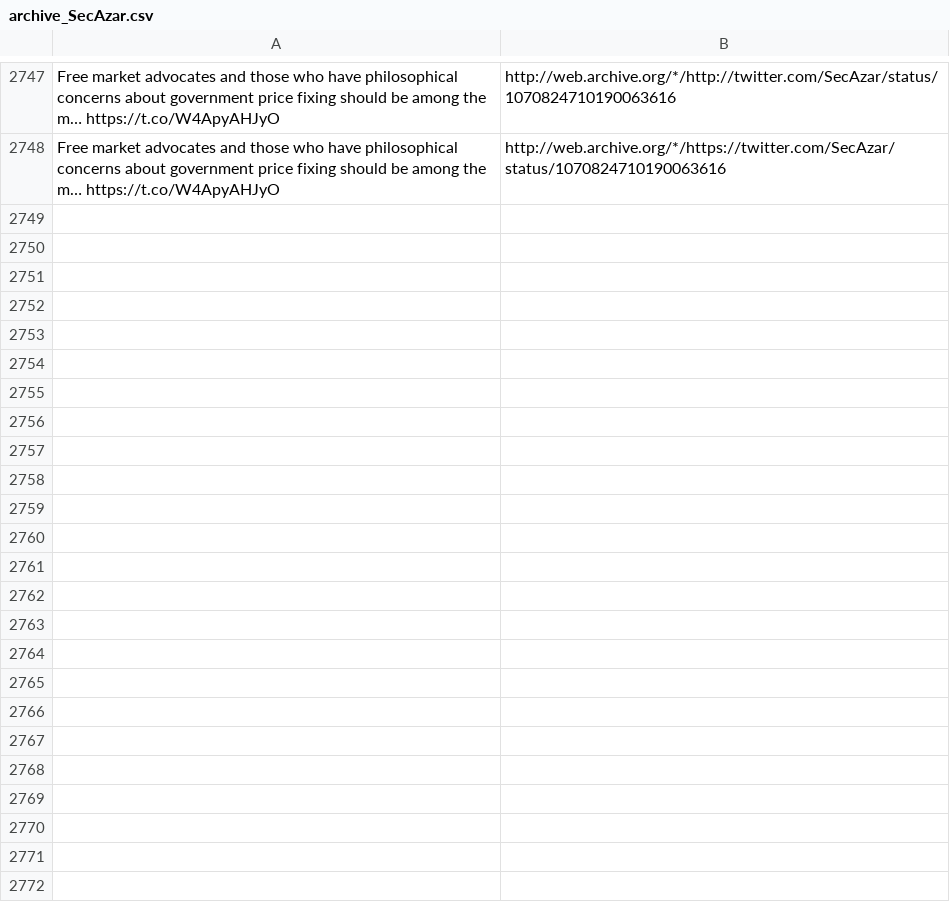
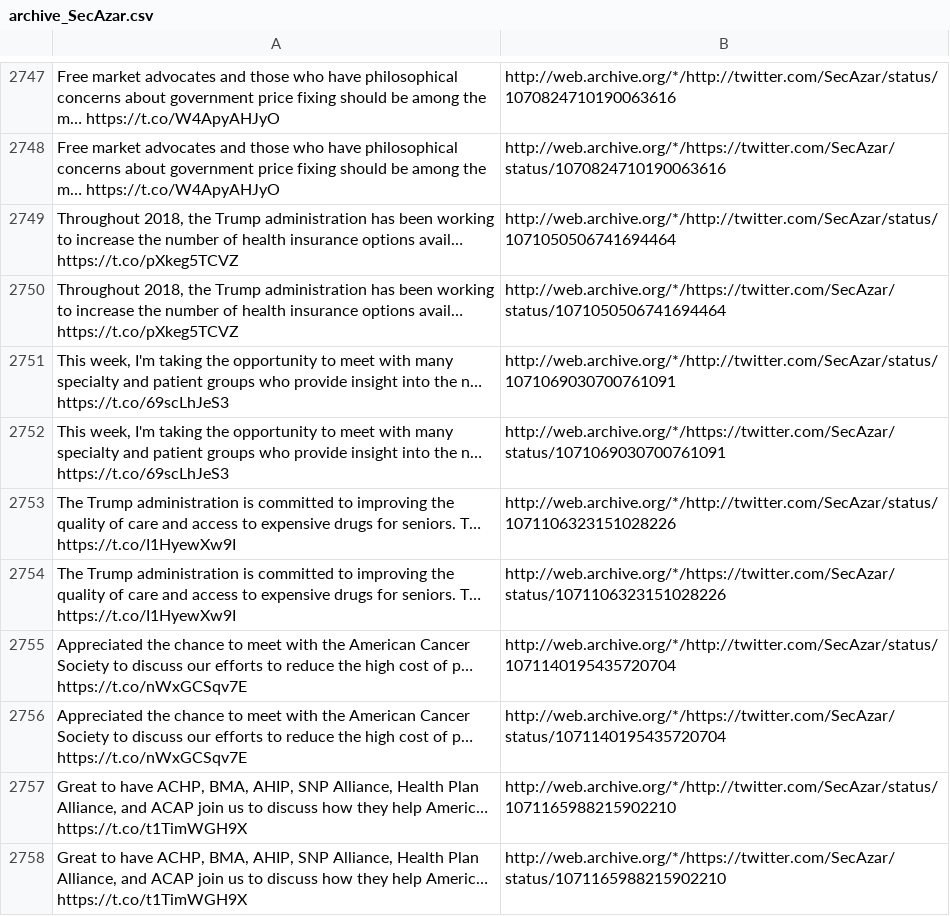
Before and after one commit to patrick-brian-mooney/archive-junta, a CSV file: data/archive_SecAzar.csv, drawn as a sheet; only a part is shown, gaps mark what is left out; the diff names each change by its address in the sheet, - before the commit and + after, or states it on an @@ line.

```diff
--- a/data/archive_SecAzar.csv
+++ b/data/archive_SecAzar.csv
+row 2749: Throughout 2018, the Trump administration has been working to increase the number of health insurance options avail… https://t.co/pXkeg5TCVZ | http://web.archive.org/*/http://twitter.com/SecAzar/status/1071050506741694464
+row 2750: Throughout 2018, the Trump administration has been working to increase the number of health insurance options avail… https://t.co/pXkeg5TCVZ | http://web.archive.org/*/https://twitter.com/SecAzar/status/1071050506741694464
+row 2751: This week, I'm taking the opportunity to meet with many specialty and patient groups who provide insight into the n… https://t.co/69scLhJeS3 | http://web.archive.org/*/http://twitter.com/SecAzar/status/1071069030700761091
+row 2752: This week, I'm taking the opportunity to meet with many specialty and patient groups who provide insight into the n… https://t.co/69scLhJeS3 | http://web.archive.org/*/https://twitter.com/SecAzar/status/1071069030700761091
+row 2753: The Trump administration is committed to improving the quality of care and access to expensive drugs for seniors. T… https://t.co/I1HyewXw9I | http://web.archive.org/*/http://twitter.com/SecAzar/status/1071106323151028226
+row 2754: The Trump administration is committed to improving the quality of care and access to expensive drugs for seniors. T… https://t.co/I1HyewXw9I | http://web.archive.org/*/https://twitter.com/SecAzar/status/1071106323151028226
+row 2755: Appreciated the chance to meet with the American Cancer Society to discuss our efforts to reduce the high cost of p… https://t.co/nWxGCSqv7E | http://web.archive.org/*/http://twitter.com/SecAzar/status/1071140195435720704
+row 2756: Appreciated the chance to meet with the American Cancer Society to discuss our efforts to reduce the high cost of p… https://t.co/nWxGCSqv7E | http://web.archive.org/*/https://twitter.com/SecAzar/status/1071140195435720704
+row 2757: Great to have ACHP, BMA, AHIP, SNP Alliance, Health Plan Alliance, and ACAP join us to discuss how they help Americ… https://t.co/t1TimWGH9X | http://web.archive.org/*/http://twitter.com/SecAzar/status/1071165988215902210
+row 2758: Great to have ACHP, BMA, AHIP, SNP Alliance, Health Plan Alliance, and ACAP join us to discuss how they help Americ… https://t.co/t1TimWGH9X | http://web.archive.org/*/https://twitter.com/SecAzar/status/1071165988215902210
```
Also changed, not shown: data/archive_DepSecHargan.csv, data/archive_SecretaryAcosta.csv, 24 other files.
